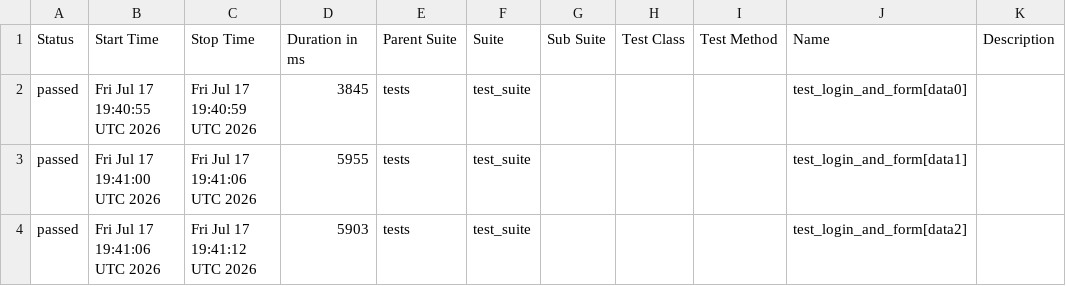
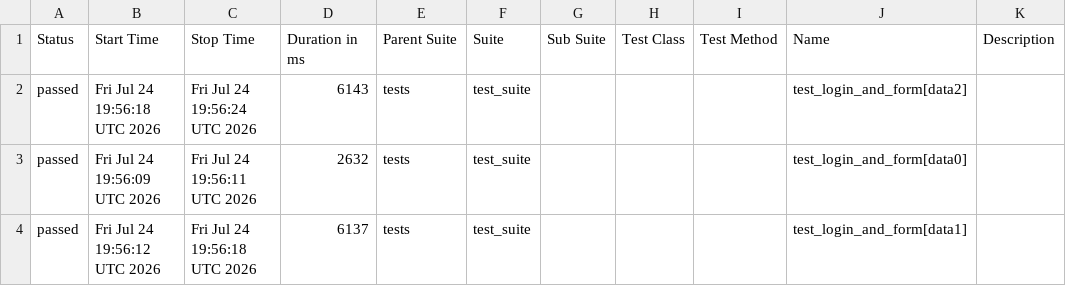
Before and after one commit to harshamaiya99/selenium-pytest-allure-github_actions, a CSV file: data/suites.csv, drawn as a sheet.

```diff
--- a/data/suites.csv
+++ b/data/suites.csv
@@ -1,4 +1,4 @@
 "Status","Start Time","Stop Time","Duration in ms","Parent Suite","Suite","Sub Suite","Test Class","Test Method","Name","Description"
-"passed","Fri Jul 17 19:40:55 UTC 2026","Fri Jul 17 19:40:59 UTC 2026","3845","tests","test_suite","","","","test_login_and_form[data0]",""
-"passed","Fri Jul 17 19:41:00 UTC 2026","Fri Jul 17 19:41:06 UTC 2026","5955","tests","test_suite","","","","test_login_and_form[data1]",""
-"passed","Fri Jul 17 19:41:06 UTC 2026","Fri Jul 17 19:41:12 UTC 2026","5903","tests","test_suite","","","","test_login_and_form[data2]",""
+"passed","Fri Jul 24 19:56:18 UTC 2026","Fri Jul 24 19:56:24 UTC 2026","6143","tests","test_suite","","","","test_login_and_form[data2]",""
+"passed","Fri Jul 24 19:56:09 UTC 2026","Fri Jul 24 19:56:11 UTC 2026","2632","tests","test_suite","","","","test_login_and_form[data0]",""
+"passed","Fri Jul 24 19:56:12 UTC 2026","Fri Jul 24 19:56:18 UTC 2026","6137","tests","test_suite","","","","test_login_and_form[data1]",""
```
Also changed, not shown: 27 other files.
